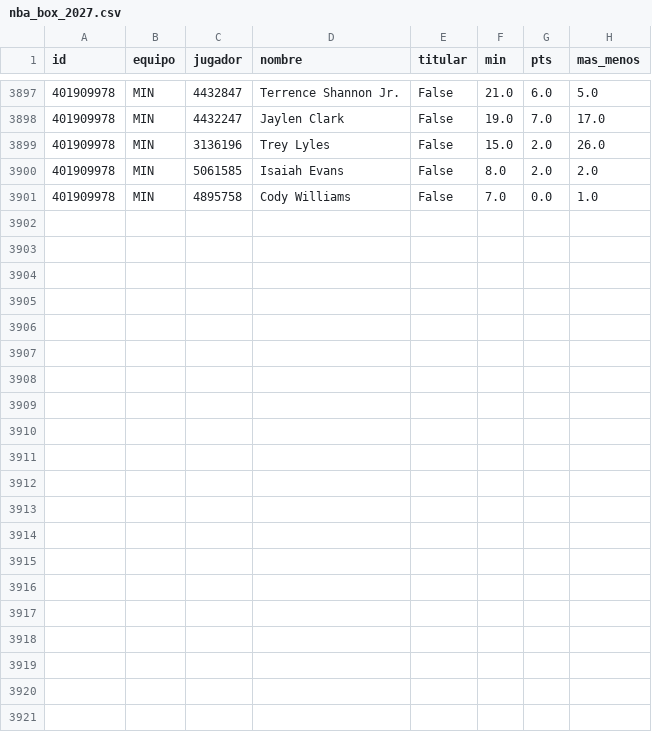
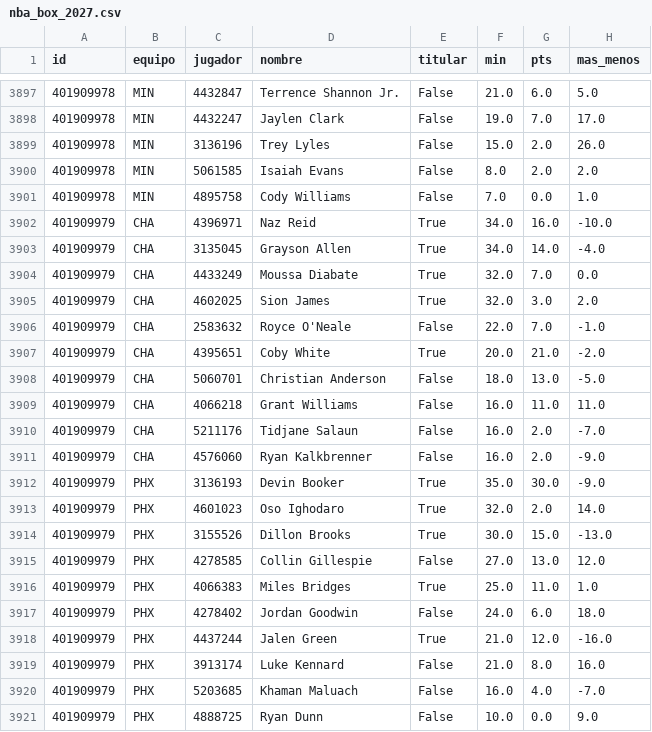
Before and after one commit to robertoaguilar1912-del/laliga-analisis, a CSV file: data/raw/nba_box_2027.csv, drawn as a sheet; only a part is shown, gaps mark what is left out; the diff names each change by its address in the sheet, - before the commit and + after, or states it on an @@ line.

```diff
--- a/data/raw/nba_box_2027.csv
+++ b/data/raw/nba_box_2027.csv
+row 3902: 401909979 | CHA | 4396971 | Naz Reid | True | 34.0 | 16.0 | -10.0
+row 3903: 401909979 | CHA | 3135045 | Grayson Allen | True | 34.0 | 14.0 | -4.0
+row 3904: 401909979 | CHA | 4433249 | Moussa Diabate | True | 32.0 | 7.0 | 0.0
+row 3905: 401909979 | CHA | 4602025 | Sion James | True | 32.0 | 3.0 | 2.0
+row 3906: 401909979 | CHA | 2583632 | Royce O'Neale | False | 22.0 | 7.0 | -1.0
+row 3907: 401909979 | CHA | 4395651 | Coby White | True | 20.0 | 21.0 | -2.0
+row 3908: 401909979 | CHA | 5060701 | Christian Anderson | False | 18.0 | 13.0 | -5.0
+row 3909: 401909979 | CHA | 4066218 | Grant Williams | False | 16.0 | 11.0 | 11.0
+row 3910: 401909979 | CHA | 5211176 | Tidjane Salaun | False | 16.0 | 2.0 | -7.0
+row 3911: 401909979 | CHA | 4576060 | Ryan Kalkbrenner | False | 16.0 | 2.0 | -9.0
+row 3912: 401909979 | PHX | 3136193 | Devin Booker | True | 35.0 | 30.0 | -9.0
+row 3913: 401909979 | PHX | 4601023 | Oso Ighodaro | True | 32.0 | 2.0 | 14.0
+row 3914: 401909979 | PHX | 3155526 | Dillon Brooks | True | 30.0 | 15.0 | -13.0
+row 3915: 401909979 | PHX | 4278585 | Collin Gillespie | False | 27.0 | 13.0 | 12.0
+row 3916: 401909979 | PHX | 4066383 | Miles Bridges | True | 25.0 | 11.0 | 1.0
+row 3917: 401909979 | PHX | 4278402 | Jordan Goodwin | False | 24.0 | 6.0 | 18.0
+row 3918: 401909979 | PHX | 4437244 | Jalen Green | True | 21.0 | 12.0 | -16.0
+row 3919: 401909979 | PHX | 3913174 | Luke Kennard | False | 21.0 | 8.0 | 16.0
+row 3920: 401909979 | PHX | 5203685 | Khaman Maluach | False | 16.0 | 4.0 | -7.0
+row 3921: 401909979 | PHX | 4888725 | Ryan Dunn | False | 10.0 | 0.0 | 9.0
```
Also changed, not shown: data/raw/nba_juegos.csv, 7 other files.
